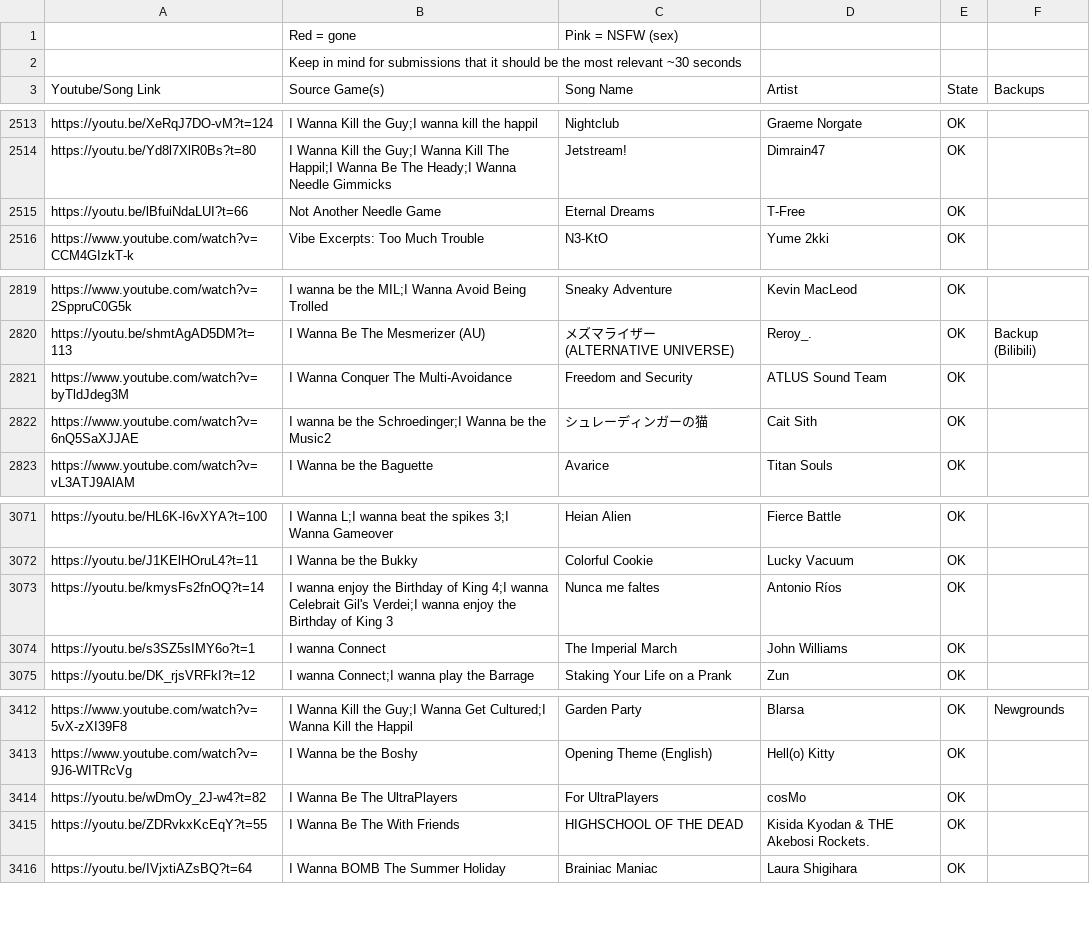
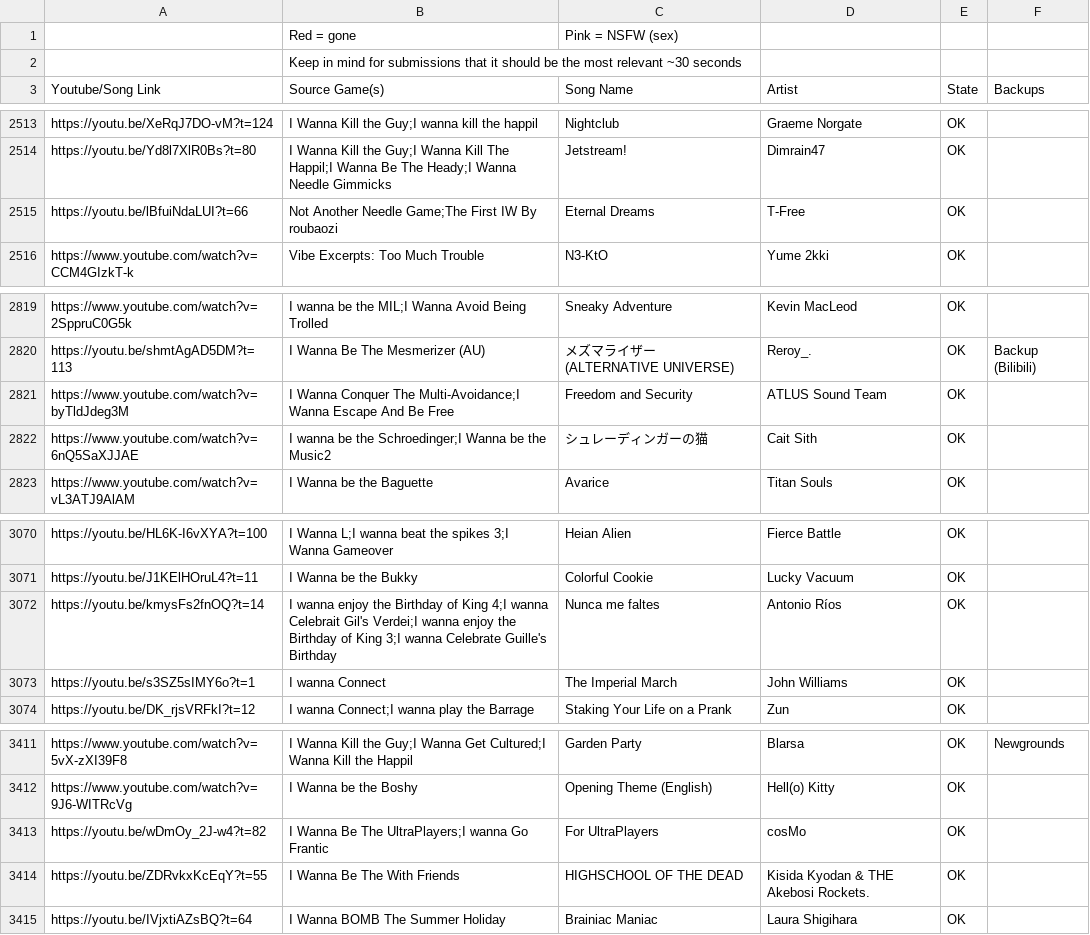
Before and after one commit to PlayerDash2017/Fangame-Music-Quiz-Page-ver, a CSV file: FMQ.csv, drawn as a sheet; only a part is shown, gaps mark what is left out; the diff covers the shown part only.

```diff
--- a/FMQ.csv
+++ b/FMQ.csv
@@ -2514,3 +2514,3 @@ https://youtu.be/XeRqJ7DO-vM?t=124,I Wanna Kill the Guy;I wanna kill the happil,
 https://youtu.be/Yd8l7XlR0Bs?t=80,I Wanna Kill the Guy;I Wanna Kill The Happil;I Wanna Be The Heady;I Wanna Needle Gimmicks,Jetstream!,Dimrain47,OK,
-https://youtu.be/lBfuiNdaLUI?t=66,Not Another Needle Game,Eternal Dreams,T-Free,OK,
+https://youtu.be/lBfuiNdaLUI?t=66,Not Another Needle Game;The First IW By roubaozi,Eternal Dreams,T-Free,OK,
 https://www.youtube.com/watch?v=CCM4GIzkT-k,Vibe Excerpts: Too Much Trouble,N3-KtO,Yume 2kki,OK,
@@ -2820,3 +2820,3 @@ https://www.youtube.com/watch?v=2SppruC0G5k,I wanna be the MIL;I Wanna Avoid Bei
 https://youtu.be/shmtAgAD5DM?t=113,I Wanna Be The Mesmerizer (AU),メズマライザー (ALTERNATIVE UNIVERSE),Reroy_.,OK,Backup (Bilibili)
-https://www.youtube.com/watch?v=byTldJdeg3M,I Wanna Conquer The Multi-Avoidance,Freedom and Security,ATLUS Sound Team,OK,
+https://www.youtube.com/watch?v=byTldJdeg3M,I Wanna Conquer The Multi-Avoidance;I Wanna Escape And Be Free,Freedom and Security,ATLUS Sound Team,OK,
 https://www.youtube.com/watch?v=6nQ5SaXJJAE,I wanna be the Schroedinger;I Wanna be the Music2,シュレーディンガーの猫,Cait Sith,OK,
@@ -3072,3 +3071,3 @@ https://youtu.be/HL6K-I6vXYA?t=100,I Wanna L;I wanna beat the spikes 3;I Wanna G
 https://youtu.be/J1KElHOruL4?t=11,I Wanna be the Bukky,Colorful Cookie,Lucky Vacuum,OK,
-https://youtu.be/kmysFs2fnOQ?t=14,I wanna enjoy the Birthday of King 4;I wanna Celebrait Gil's Verdei;I wanna enjoy the Birthday of King 3,Nunca me faltes,Antonio Ríos,OK,
+https://youtu.be/kmysFs2fnOQ?t=14,I wanna enjoy the Birthday of King 4;I wanna Celebrait Gil's Verdei;I wanna enjoy the Birthday of King 3;I wanna Celebrate Guille's Birthday,Nunca me faltes,Antonio Ríos,OK,
 https://youtu.be/s3SZ5sIMY6o?t=1,I wanna Connect,The Imperial March,John Williams,OK,
@@ -3413,3 +3412,3 @@ https://www.youtube.com/watch?v=5vX-zXI39F8,I Wanna Kill the Guy;I Wanna Get Cul
 https://www.youtube.com/watch?v=9J6-WITRcVg,I Wanna be the Boshy,Opening Theme (English),Hell(o) Kitty,OK,
-https://youtu.be/wDmOy_2J-w4?t=82,I Wanna Be The UltraPlayers,For UltraPlayers,cosMo,OK,
+https://youtu.be/wDmOy_2J-w4?t=82,I Wanna Be The UltraPlayers;I wanna Go Frantic,For UltraPlayers,cosMo,OK,
 https://youtu.be/ZDRvkxKcEqY?t=55,I Wanna Be The With Friends,HIGHSCHOOL OF THE DEAD,Kisida Kyodan & THE Akebosi Rockets.,OK,
```
Also changed, not shown: 11 added rows, 13 removed rows and 6 edited cells elsewhere in this file.
